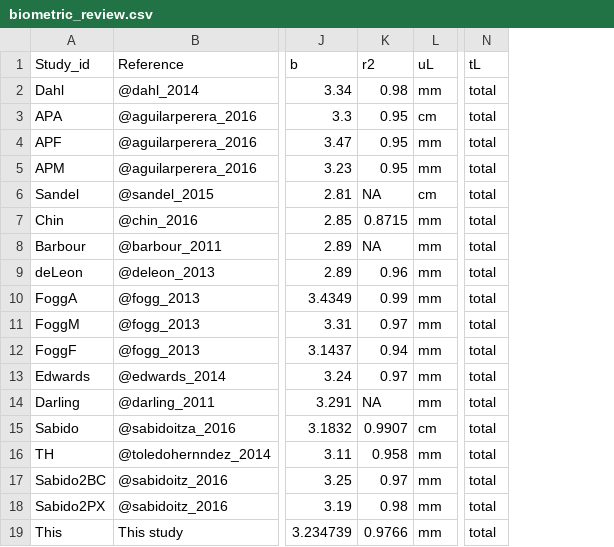
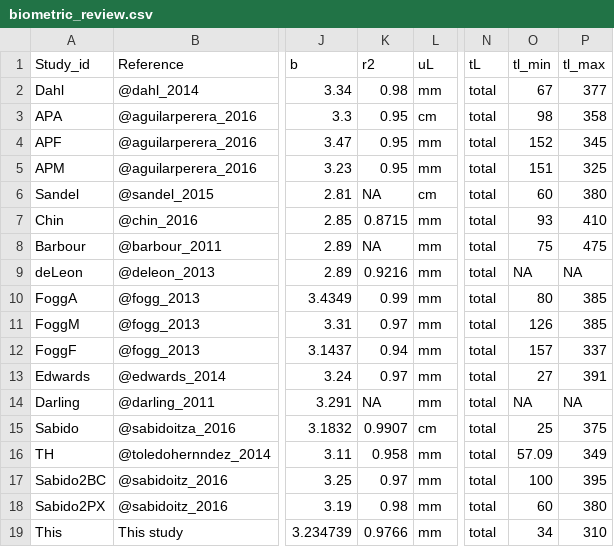
Before and after one commit to anakunz/lionfish_biometry, a CSV file: data/biometric_review.csv, drawn as a sheet; only a part is shown, gaps mark what is left out; the diff names each change by its address in the sheet, - before the commit and + after, or states it on an @@ line.

Commit message:
Added all comments from reviewers, must proof read and send to Sean

```diff
--- a/data/biometric_review.csv
+++ b/data/biometric_review.csv
+column O (tl_min), rows 2-19: 67 | 98 | 152 | 151 | 60 | 93 | 75 | NA | 80 | 126 | 157 | 27 | NA | 25 | 57.09 | 100 | 60 | 34
+column P (tl_max), rows 2-19: 377 | 358 | 345 | 325 | 380 | 410 | 475 | NA | 385 | 385 | 337 | 391 | NA | 375 | 349 | 395 | 380 | 310
-K9 (r2): 0.96
+K9 (r2): 0.9216
```
Also changed, not shown: 23 other files.
